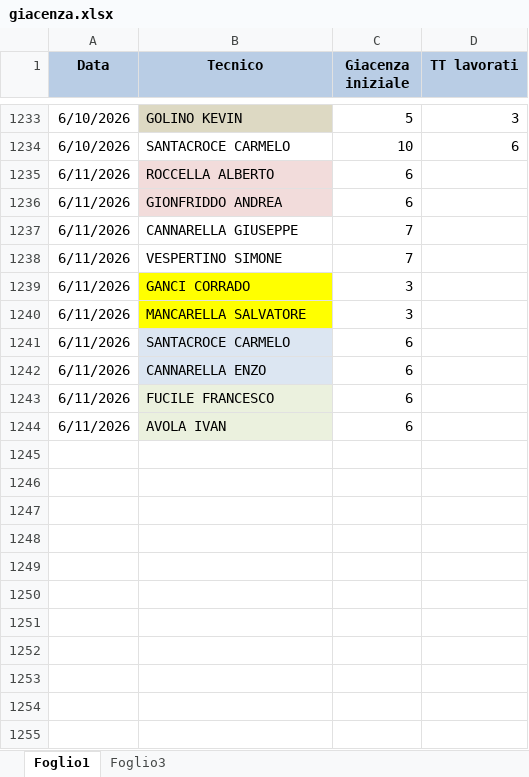
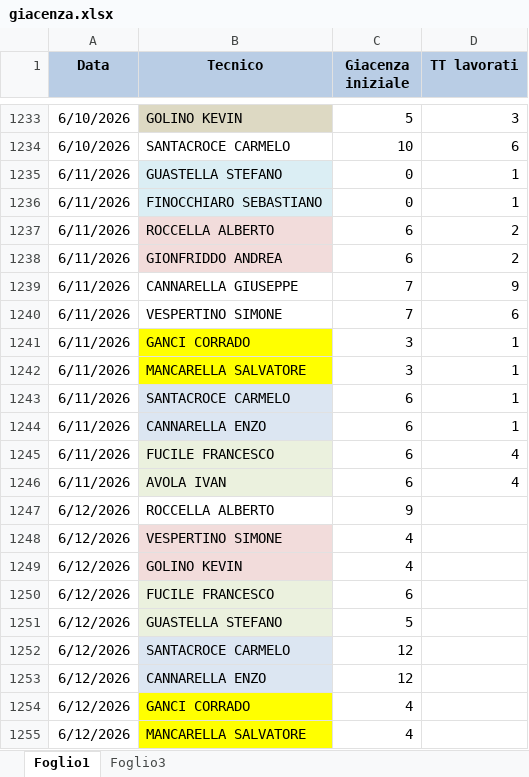
Before and after one commit to lbianco11197/Avanzamento-Impulsiva-v2, an Excel workbook: giacenza.xlsx, sheet Foglio1, drawn as a sheet; only a part is shown, gaps mark what is left out; values as stored, in another font and other column widths than the file's, no borders; addresses are those after the commit; the diff names each change by its address in the sheet, - before the commit and + after, or states it on an @@ line.

Commit message:
Aggiornato giacenza.xlsx da lbianco via Streamlit

```diff
--- a/giacenza.xlsx (sheet Foglio1)
+++ b/giacenza.xlsx (sheet Foglio1)
+row 1235: 6/11/2026 | GUASTELLA STEFANO | 0 | 1
+row 1236: 6/11/2026 | FINOCCHIARO SEBASTIANO | 0 | 1
-D1237:D1238 (TT lavorati): (empty)
+D1237:D1238 (TT lavorati): 2
-D1239 (TT lavorati): (empty)
+D1239 (TT lavorati): 9
-D1240 (TT lavorati): (empty)
+D1240 (TT lavorati): 6
-D1241:D1244 (TT lavorati): (empty)
+D1241:D1244 (TT lavorati): 1
-D1245:D1246 (TT lavorati): (empty)
+D1245:D1246 (TT lavorati): 4
+row 1247: 6/12/2026 | ROCCELLA ALBERTO | 9
+row 1248: 6/12/2026 | VESPERTINO SIMONE | 4
+row 1249: 6/12/2026 | GOLINO KEVIN | 4
+row 1250: 6/12/2026 | FUCILE FRANCESCO | 6
+row 1251: 6/12/2026 | GUASTELLA STEFANO | 5
+row 1252: 6/12/2026 | SANTACROCE CARMELO | 12
+row 1253: 6/12/2026 | CANNARELLA ENZO | 12
+row 1254: 6/12/2026 | GANCI CORRADO | 4
+row 1255: 6/12/2026 | MANCARELLA SALVATORE | 4
```
